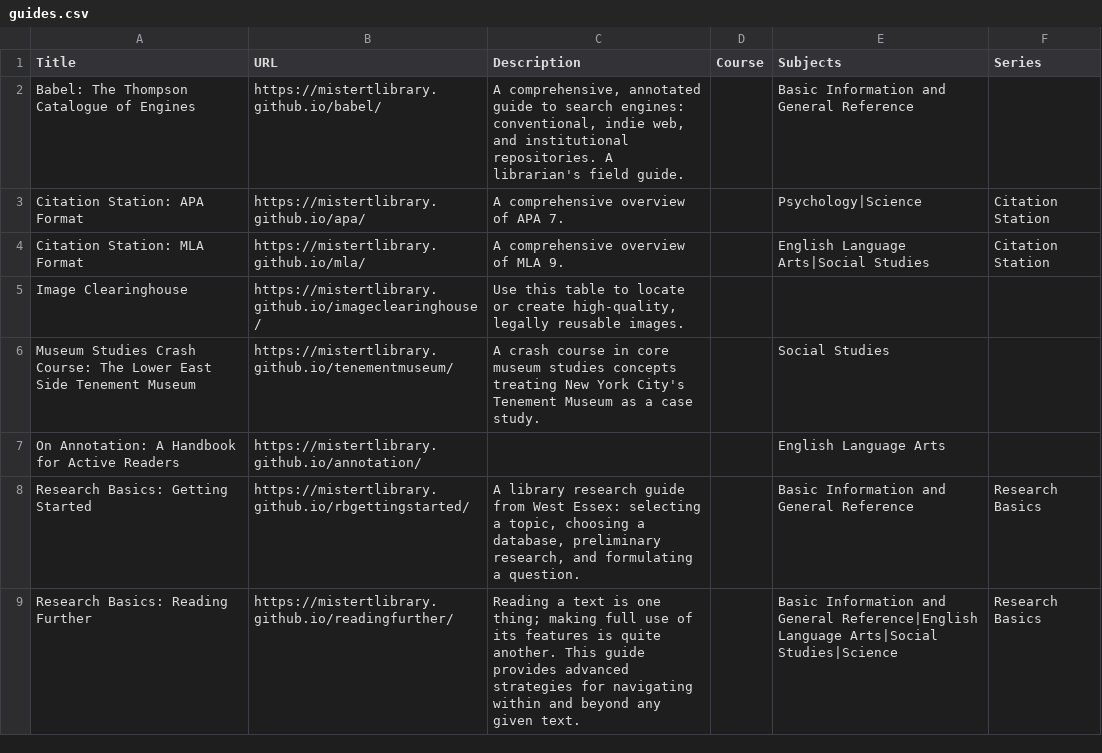
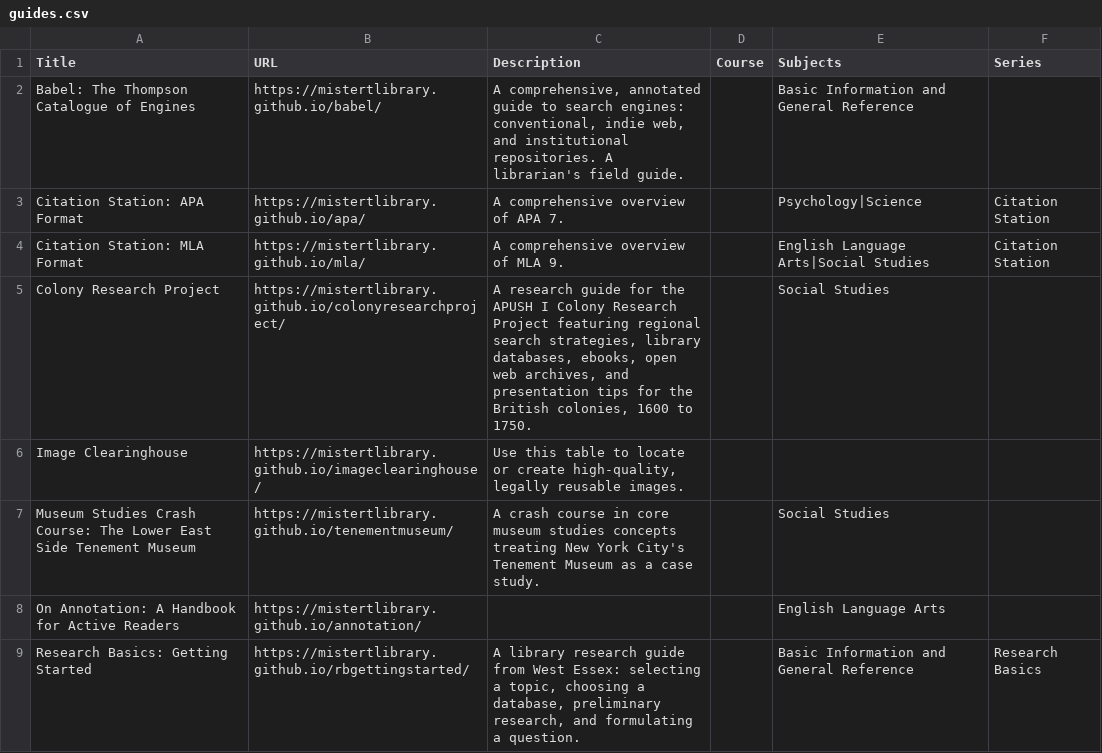
Before and after one commit to mistertlibrary/librarylyceum, a CSV file: data/guides.csv, drawn as a sheet; only a part is shown; the shorter side is filled out with more unchanged rows; the diff names each change by its address in the sheet, - before the commit and + after, or states it on an @@ line.

Commit message:
Update guides.csv

```diff
--- a/data/guides.csv
+++ b/data/guides.csv
+row 5: Colony Research Project | https://mistertlibrary.github.io/colonyresearchproject/ | A research guide for the APUSH I Colony Research Project featuring regional search strategies, library databases, ebooks, open web archives, and presentation tips for the British colonies, 1600 to 1750. |  | Social Studies
```
